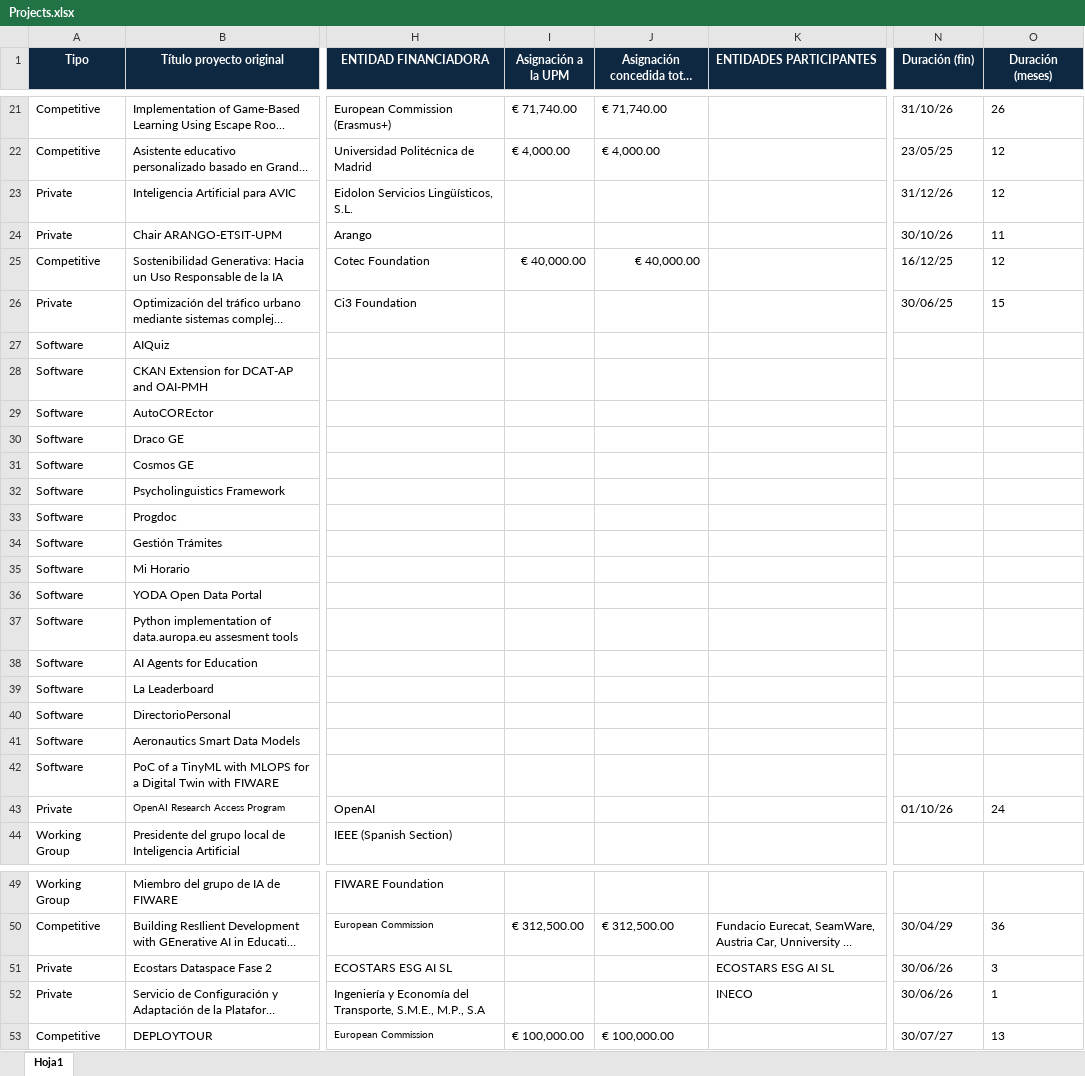
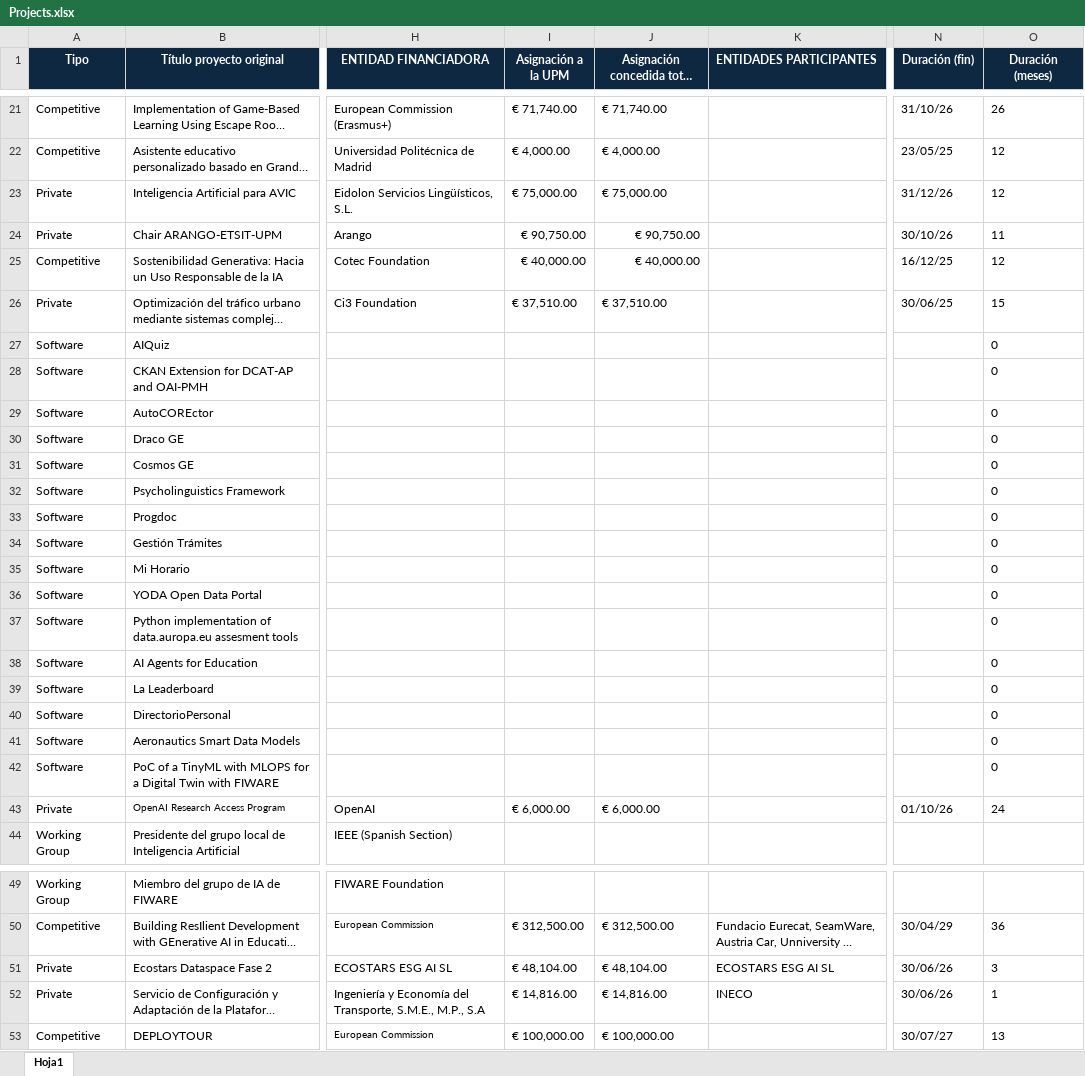
Before and after one commit to javicond3/javicond3.github.io, an Excel workbook: data/Projects.xlsx, sheet Hoja1, drawn as a sheet; only a part is shown, gaps mark what is left out; long unchanged cells end in …; values as stored, in another font and other column widths than the file's, no borders; the diff covers the shown part only; the diff names each change by its address in the sheet, - before the commit and + after, or states it on an @@ line.

```diff
--- a/data/Projects.xlsx (sheet Hoja1)
+++ b/data/Projects.xlsx (sheet Hoja1)
-I23 (Asignación a la UPM): (empty)
+I23 (Asignación a la UPM): € 75,000.00
-J23: (empty)
+J23: € 75,000.00
-I24 (Asignación a la UPM): (empty)
+I24 (Asignación a la UPM): € 90,750.00
-J24: (empty)
+J24: € 90,750.00
-I26 (Asignación a la UPM): (empty)
+I26 (Asignación a la UPM): € 37,510.00
-J26: (empty)
+J26: € 37,510.00
-O27:O42 (Duración (meses)): (empty)
+O27:O42 (Duración (meses)): 0
-I43 (Asignación a la UPM): (empty)
+I43 (Asignación a la UPM): € 6,000.00
-J43: (empty)
+J43: € 6,000.00
-I51 (Asignación a la UPM): (empty)
+I51 (Asignación a la UPM): € 48,104.00
-J51: (empty)
+J51: € 48,104.00
-I52 (Asignación a la UPM): (empty)
+I52 (Asignación a la UPM): € 14,816.00
-J52: (empty)
+J52: € 14,816.00
```
Also changed, not shown: 15 edited cells elsewhere in this sheet, formulas that keep their value, 1 other file.
